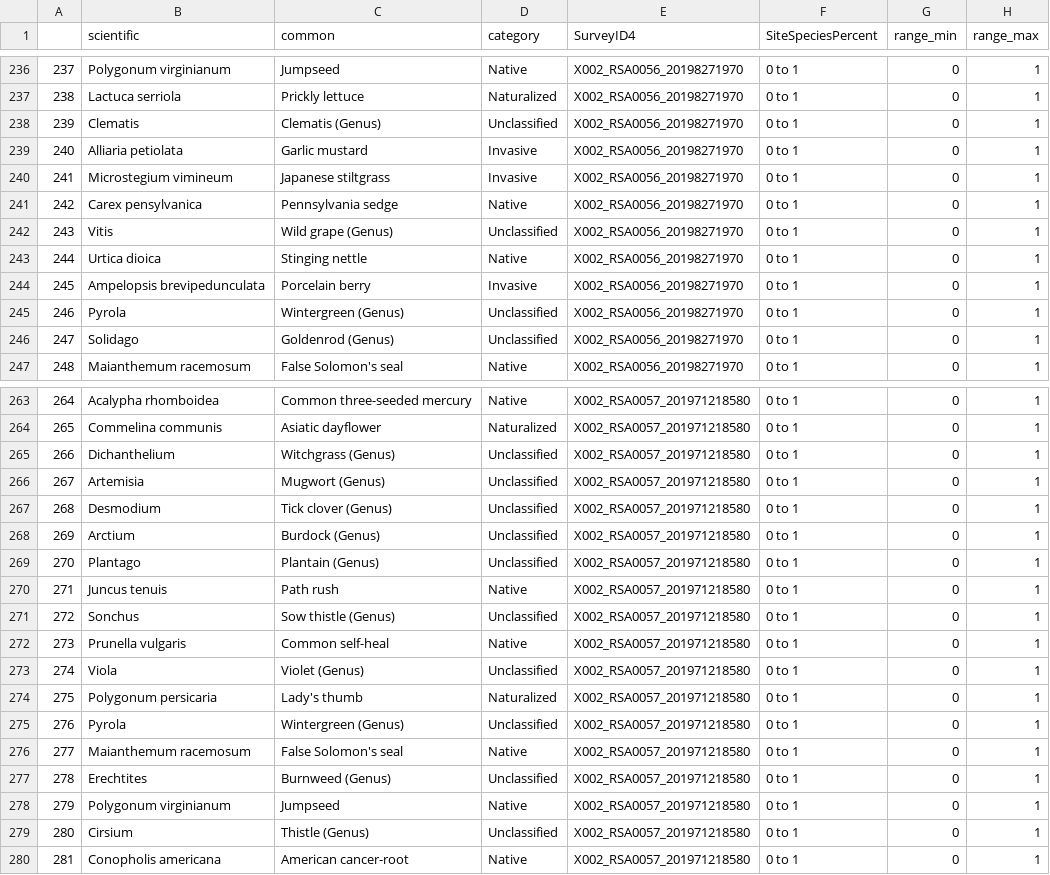
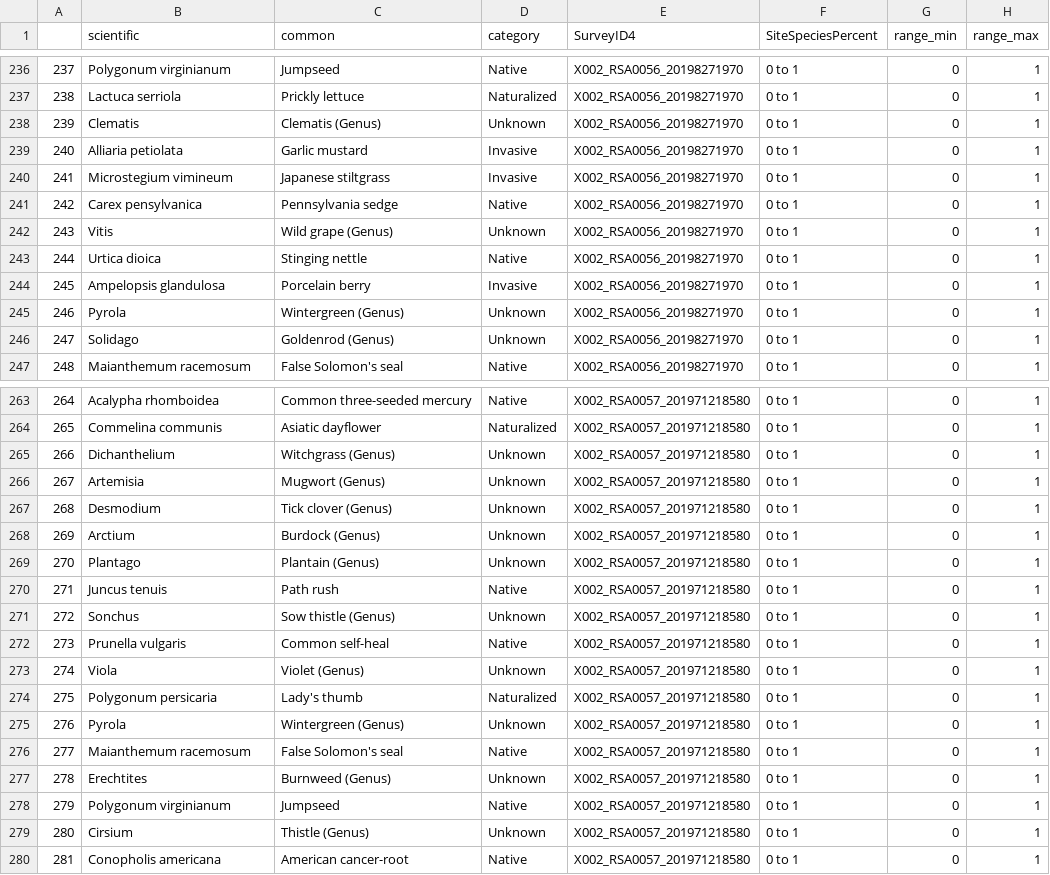
Before and after one commit to 777snow777/bronx-river-map, a CSV file: public/rsa_site_ground.csv, drawn as a sheet; only a part is shown, gaps mark what is left out; the diff covers the shown part only.

```diff
--- a/public/rsa_site_ground.csv
+++ b/public/rsa_site_ground.csv
@@ -237,3 +237,3 @@
 238,Lactuca serriola,Prickly lettuce,Naturalized,X002_RSA0056_20198271970,0 to 1,0,1
-239,Clematis ,Clematis (Genus),Unclassified,X002_RSA0056_20198271970,0 to 1,0,1
+239,Clematis ,Clematis (Genus),Unknown,X002_RSA0056_20198271970,0 to 1,0,1
 240,Alliaria petiolata,Garlic mustard,Invasive,X002_RSA0056_20198271970,0 to 1,0,1
@@ -241,7 +241,7 @@
 242,Carex pensylvanica,Pennsylvania sedge,Native,X002_RSA0056_20198271970,0 to 1,0,1
-243,Vitis,Wild grape (Genus),Unclassified,X002_RSA0056_20198271970,0 to 1,0,1
+243,Vitis,Wild grape (Genus),Unknown,X002_RSA0056_20198271970,0 to 1,0,1
 244,Urtica dioica,Stinging nettle,Native,X002_RSA0056_20198271970,0 to 1,0,1
-245,Ampelopsis brevipedunculata,Porcelain berry,Invasive,X002_RSA0056_20198271970,0 to 1,0,1
-246,Pyrola,Wintergreen (Genus),Unclassified,X002_RSA0056_20198271970,0 to 1,0,1
-247,Solidago,Goldenrod (Genus),Unclassified,X002_RSA0056_20198271970,0 to 1,0,1
+245,Ampelopsis glandulosa,Porcelain berry,Invasive,X002_RSA0056_20198271970,0 to 1,0,1
+246,Pyrola,Wintergreen (Genus),Unknown,X002_RSA0056_20198271970,0 to 1,0,1
+247,Solidago,Goldenrod (Genus),Unknown,X002_RSA0056_20198271970,0 to 1,0,1
 248,Maianthemum racemosum,False Solomon's seal,Native,X002_RSA0056_20198271970,0 to 1,0,1
@@ -264,17 +264,17 @@
 265,Commelina communis,Asiatic dayflower,Naturalized,X002_RSA0057_201971218580,0 to 1,0,1
-266,Dichanthelium,Witchgrass (Genus),Unclassified,X002_RSA0057_201971218580,0 to 1,0,1
-267,Artemisia,Mugwort (Genus),Unclassified,X002_RSA0057_201971218580,0 to 1,0,1
-268,Desmodium,Tick clover (Genus),Unclassified,X002_RSA0057_201971218580,0 to 1,0,1
-269,Arctium,Burdock (Genus),Unclassified,X002_RSA0057_201971218580,0 to 1,0,1
-270,Plantago,Plantain (Genus),Unclassified,X002_RSA0057_201971218580,0 to 1,0,1
+266,Dichanthelium,Witchgrass (Genus),Unknown,X002_RSA0057_201971218580,0 to 1,0,1
+267,Artemisia,Mugwort (Genus),Unknown,X002_RSA0057_201971218580,0 to 1,0,1
+268,Desmodium,Tick clover (Genus),Unknown,X002_RSA0057_201971218580,0 to 1,0,1
+269,Arctium,Burdock (Genus),Unknown,X002_RSA0057_201971218580,0 to 1,0,1
+270,Plantago,Plantain (Genus),Unknown,X002_RSA0057_201971218580,0 to 1,0,1
 271,Juncus tenuis,Path rush,Native,X002_RSA0057_201971218580,0 to 1,0,1
-272,Sonchus,Sow thistle (Genus),Unclassified,X002_RSA0057_201971218580,0 to 1,0,1
+272,Sonchus,Sow thistle (Genus),Unknown,X002_RSA0057_201971218580,0 to 1,0,1
 273,Prunella vulgaris,Common self-heal,Native,X002_RSA0057_201971218580,0 to 1,0,1
-274,Viola,Violet (Genus),Unclassified,X002_RSA0057_201971218580,0 to 1,0,1
+274,Viola,Violet (Genus),Unknown,X002_RSA0057_201971218580,0 to 1,0,1
 275,Polygonum persicaria,Lady's thumb,Naturalized,X002_RSA0057_201971218580,0 to 1,0,1
-276,Pyrola,Wintergreen (Genus),Unclassified,X002_RSA0057_201971218580,0 to 1,0,1
+276,Pyrola,Wintergreen (Genus),Unknown,X002_RSA0057_201971218580,0 to 1,0,1
 277,Maianthemum racemosum,False Solomon's seal,Native,X002_RSA0057_201971218580,0 to 1,0,1
-278,Erechtites,Burnweed (Genus),Unclassified,X002_RSA0057_201971218580,0 to 1,0,1
+278,Erechtites,Burnweed (Genus),Unknown,X002_RSA0057_201971218580,0 to 1,0,1
 279,Polygonum virginianum,Jumpseed,Native,X002_RSA0057_201971218580,0 to 1,0,1
-280,Cirsium,Thistle (Genus),Unclassified,X002_RSA0057_201971218580,0 to 1,0,1
+280,Cirsium,Thistle (Genus),Unknown,X002_RSA0057_201971218580,0 to 1,0,1
 281,Conopholis americana,American cancer-root,Native,X002_RSA0057_201971218580,0 to 1,0,1
```
Also changed, not shown: 75 edited cells elsewhere in this file, public/rsa_site_woody.csv, 20 other files.
